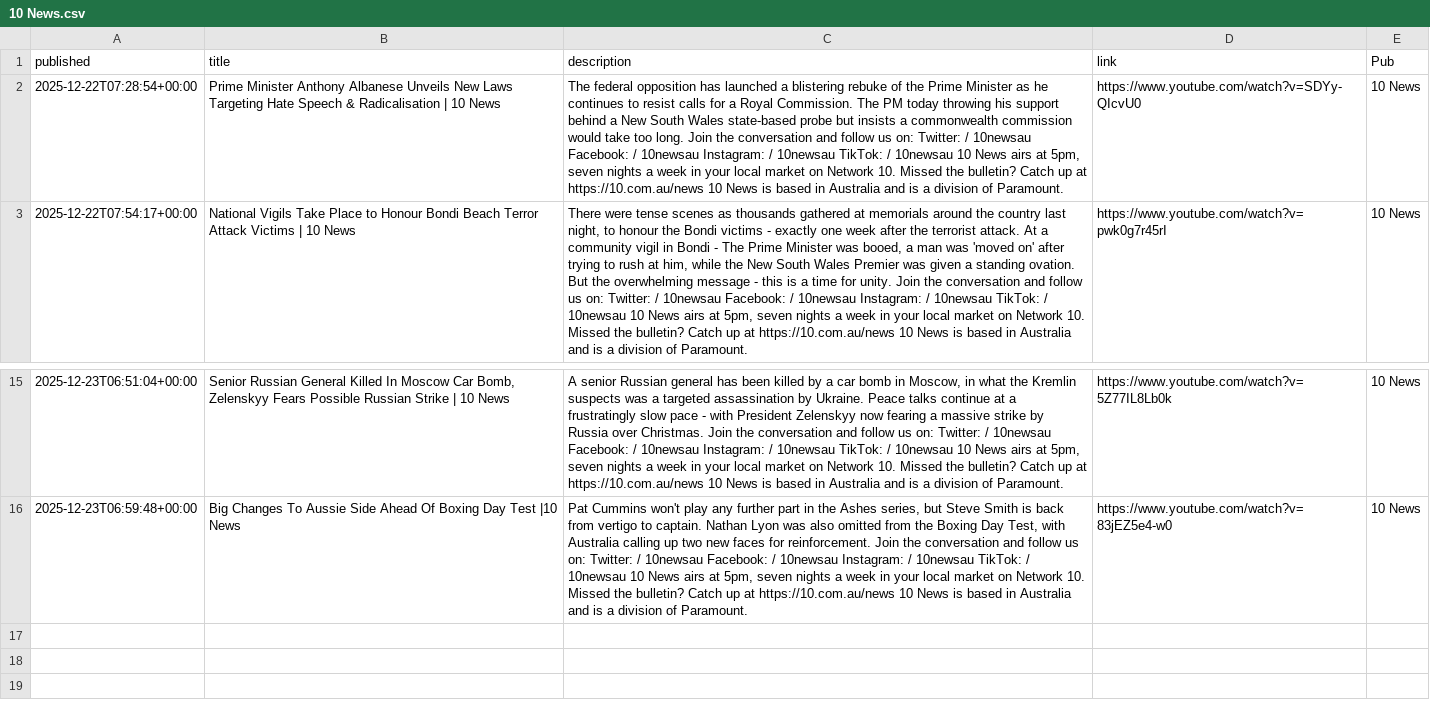
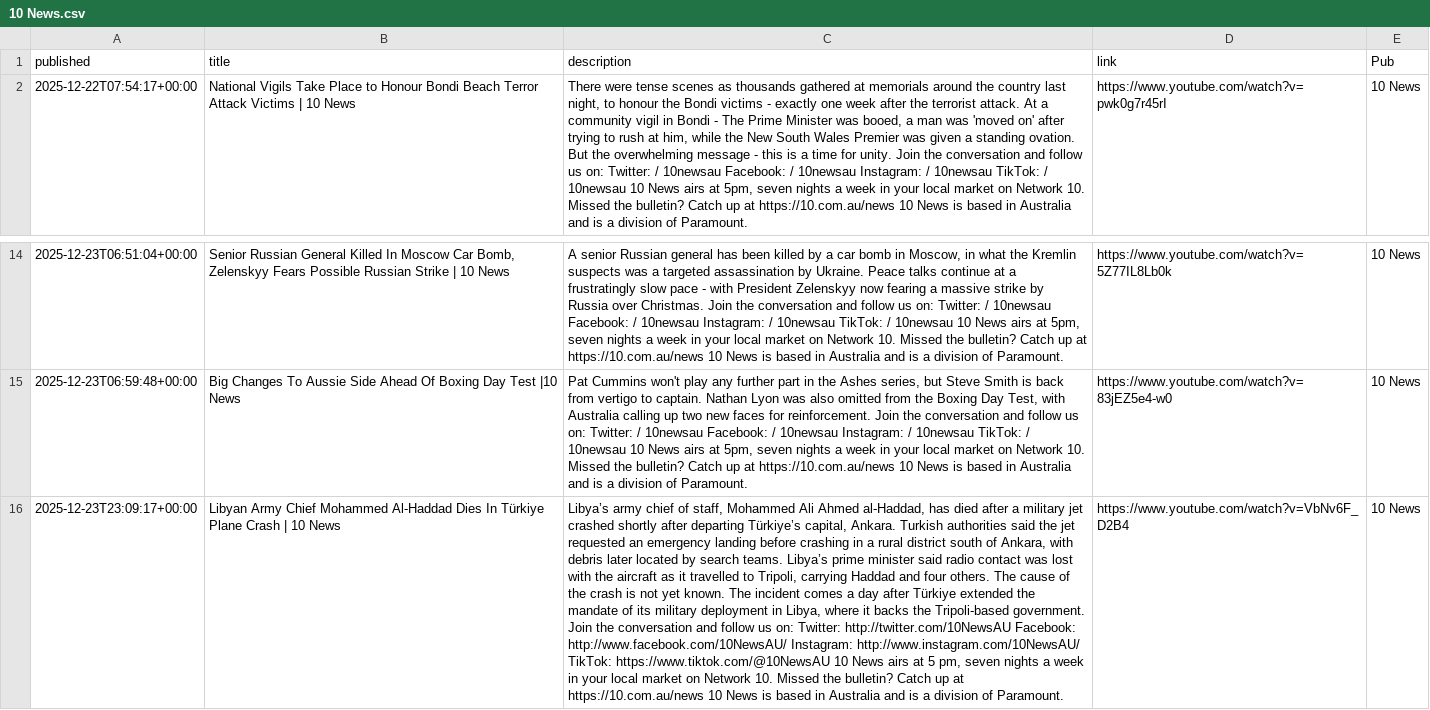
Before and after one commit to joshnicholas/collect-clips, a CSV file: data/10 News.csv, drawn as a sheet; only a part is shown, gaps mark what is left out; removed rows and columns are numbered as before the commit, all else as after; the diff names each change by its address in the sheet, - before the commit and + after, or states it on an @@ line.

```diff
--- a/data/10 News.csv
+++ b/data/10 News.csv
-row 2: 2025-12-22T07:28:54+00:00 | Prime Minister Anthony Albanese Unveils New Laws Targeting Hate Speech & Radicalisation | 10 News | The federal opposition has launched a blistering rebuke of the Prime Minister as he continues to resist calls for a Royal Commission. The PM today throwing his support behind a New South Wales state-based probe but insists a commonwealth commission would take too long. Join the conversation and follow us on: Twitter: / 10newsau Facebook: / 10newsau Instagram: / 10newsau TikTok: / 10newsau 10 News airs at 5pm, seven nights a week in your local market on Network 10. Missed the bulletin? Catch up at https://10.com.au/news 10 News is based in Australia and is a division of Paramount. | https://www.youtube.com/watch?v=SDYy-QIcvU0 | 10 News
+row 16: 2025-12-23T23:09:17+00:00 | Libyan Army Chief Mohammed Al-Haddad Dies In Türkiye Plane Crash | 10 News | Libya’s army chief of staff, Mohammed Ali Ahmed al-Haddad, has died after a military jet crashed shortly after departing Türkiye’s capital, Ankara. Turkish authorities said the jet requested an emergency landing before crashing in a rural district south of Ankara, with debris later located by search teams. Libya’s prime minister said radio contact was lost with the aircraft as it travelled to Tripoli, carrying Haddad and four others. The cause of the crash is not yet known. The incident comes a day after Türkiye extended the mandate of its military deployment in Libya, where it backs the Tripoli-based government. Join the conversation and follow us on: Twitter: http://twitter.com/10NewsAU Facebook: http://www.facebook.com/10NewsAU/ Instagram: http://www.instagram.com/10NewsAU/ TikTok: https://www.tiktok.com/@10NewsAU 10 News airs at 5 pm, seven nights a week in your local market on Network 10. Missed the bulletin? Catch up at https://10.com.au/news 10 News is based in Australia and is a division of Paramount. | https://www.youtube.com/watch?v=VbNv6F_D2B4 | 10 News
```
Also changed, not shown: data/7News.csv, data/9News.csv, 3 other files.
